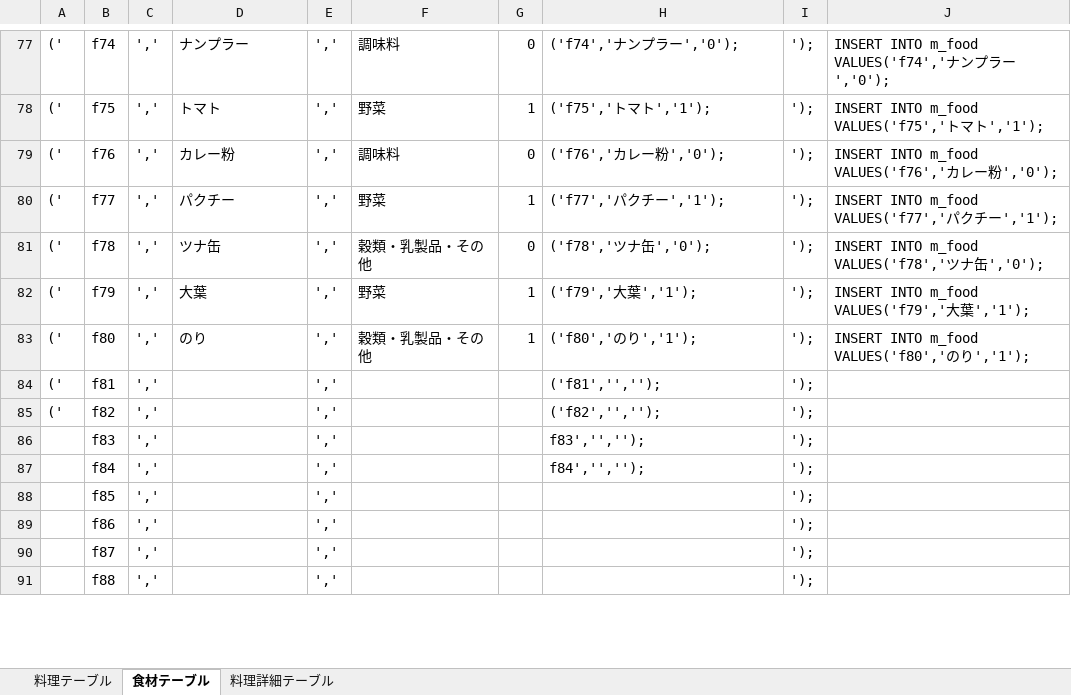
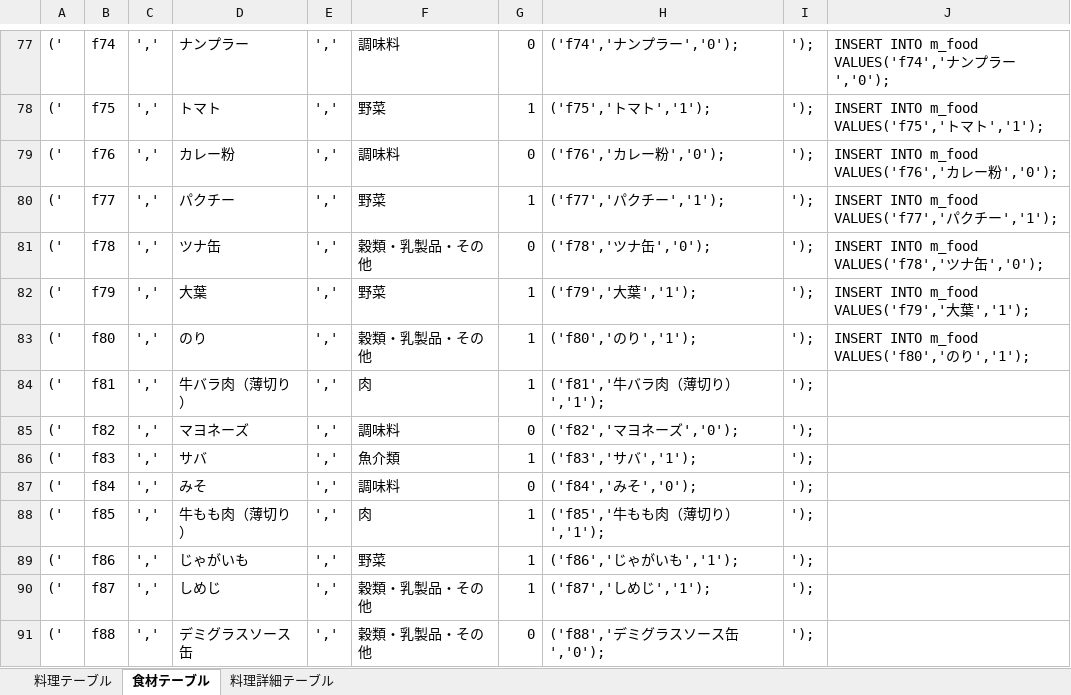
Before and after one commit to DOJO-2021/D-5, an Excel workbook: documents/DBデータ集め.xlsx, sheet 食材テーブル, drawn as a sheet; only a part is shown, gaps mark what is left out; values as stored, in another font and other column widths than the file's, no borders; the diff covers the shown part only; the diff names each change by its address in the sheet, - before the commit and + after, or states it on an @@ line.

```diff
--- a/documents/DBデータ集め.xlsx (sheet 食材テーブル)
+++ b/documents/DBデータ集め.xlsx (sheet 食材テーブル)
-D84: (empty)
+D84: 牛バラ肉（薄切り）
-F84: (empty)
+F84: 肉
-G84: (empty)
+G84: 1
-H84: ('f81','','');
+H84: ('f81','牛バラ肉（薄切り）','1');
-D85: (empty)
+D85: マヨネーズ
-F85: (empty)
+F85: 調味料
-G85: (empty)
+G85: 0
-H85: ('f82','','');
+H85: ('f82','マヨネーズ','0');
-A86:A91: (empty)
+A86:A91: ('
-D86: (empty)
+D86: サバ
-F86: (empty)
+F86: 魚介類
-G86: (empty)
+G86: 1
-H86: f83','','');
+H86: ('f83','サバ','1');
-D87: (empty)
+D87: みそ
-F87: (empty)
+F87: 調味料
-G87: (empty)
+G87: 0
-H87: f84','','');
+H87: ('f84','みそ','0');
-D88: (empty)
+D88: 牛もも肉（薄切り）
-F88: (empty)
+F88: 肉
-G88:G90: (empty)
+G88:G90: 1
-H88: (empty)
+H88: ('f85','牛もも肉（薄切り）','1');
-D89: (empty)
+D89: じゃがいも
-F89: (empty)
+F89: 野菜
-H89: (empty)
+H89: ('f86','じゃがいも','1');
-D90: (empty)
+D90: しめじ
-F90:F91: (empty)
+F90:F91: 穀類・乳製品・その他
-H90: (empty)
+H90: ('f87','しめじ','1');
-D91: (empty)
+D91: デミグラスソース缶
-G91: (empty)
+G91: 0
-H91: (empty)
+H91: ('f88','デミグラスソース缶','0');
```
Also changed, not shown: 3 added rows and 250 edited cells elsewhere in this sheet, sheet 料理テーブル, sheet 料理詳細テーブル.
